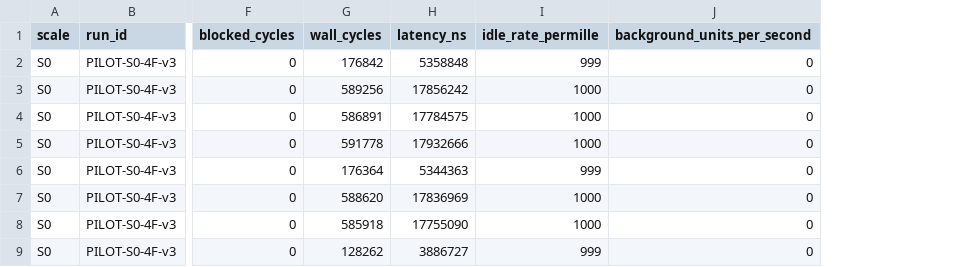
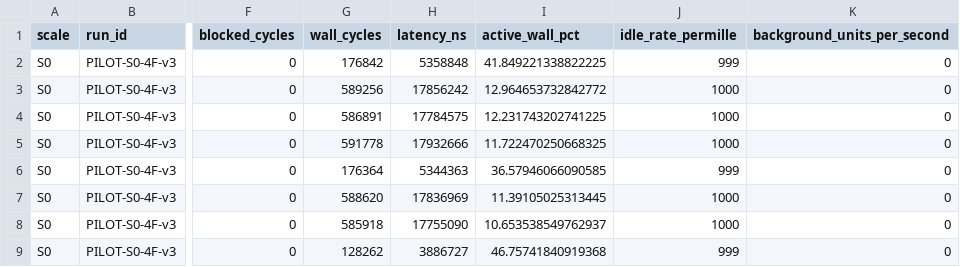
Before and after one commit to Elespeed/Electrix-3D, a CSV file: doc/data/pilot_frame_records.csv, drawn as a sheet; only a part is shown, gaps mark what is left out; the diff names each change by its address in the sheet, - before the commit and + after, or states it on an @@ line.

```diff
--- a/doc/data/pilot_frame_records.csv
+++ b/doc/data/pilot_frame_records.csv
+column I (active_wall_pct), rows 2-9: 41.849221338822225 | 12.964653732842772 | 12.231743202741225 | 11.722470250668325 | 36.57946066090585 | 11.39105025313445 | 10.653538549762937 | 46.75741840919368
```
Also changed, not shown: 25 other files.
